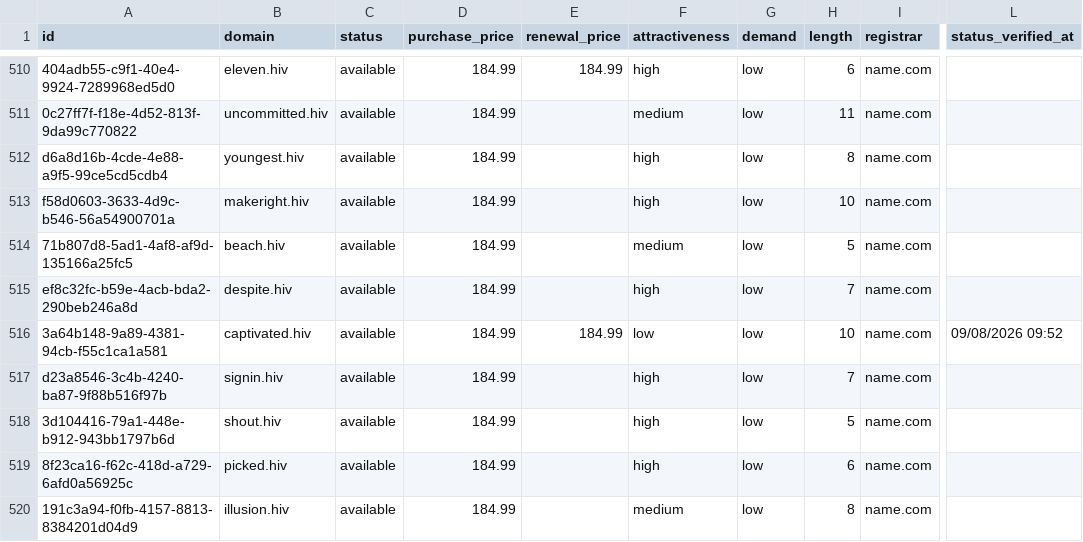
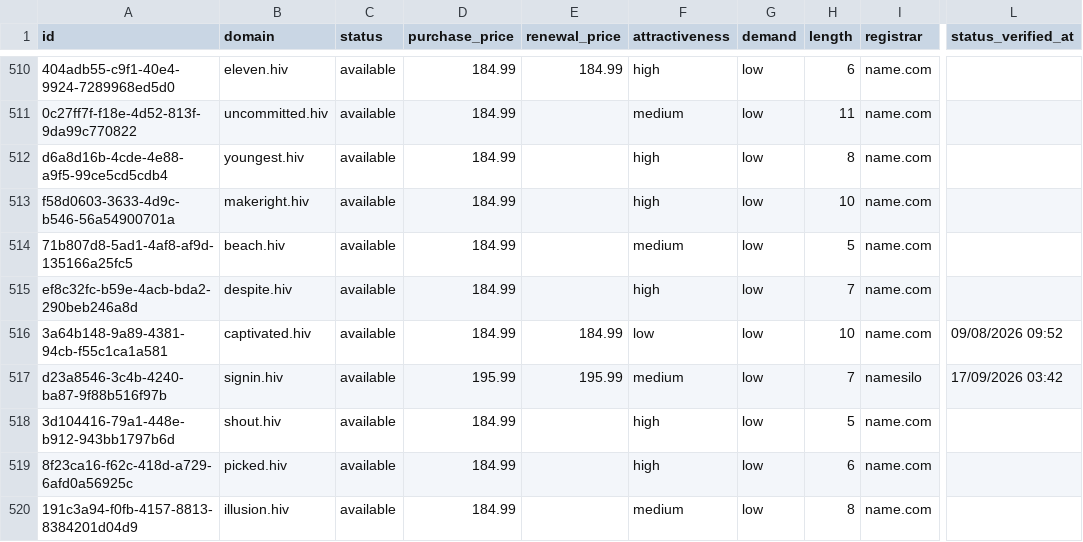
Before and after one commit to UniqueDomains/hiv-oneword-domains, a CSV file: hiv.csv, drawn as a sheet; only a part is shown, gaps mark what is left out; the diff names each change by its address in the sheet, - before the commit and + after, or states it on an @@ line.

Commit message:
Domains update

```diff
--- a/hiv.csv
+++ b/hiv.csv
-D517 (purchase_price): 184.99
+D517 (purchase_price): 195.99
-E517 (renewal_price): (empty)
+E517 (renewal_price): 195.99
-F517 (attractiveness): high
+F517 (attractiveness): medium
-I517 (registrar): name.com
+I517 (registrar): namesilo
-L517 (status_verified_at): (empty)
+L517 (status_verified_at): 17/09/2026 03:42
```
Also changed, not shown: 4 other files.
